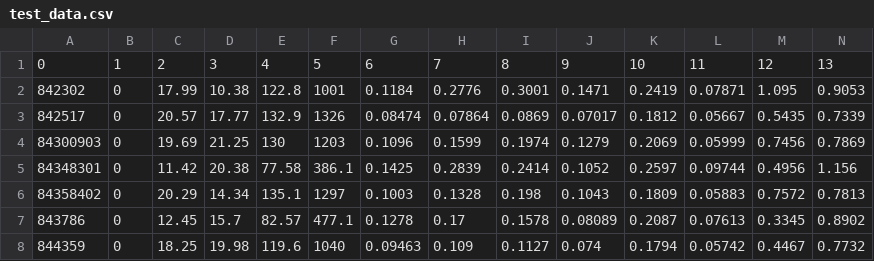
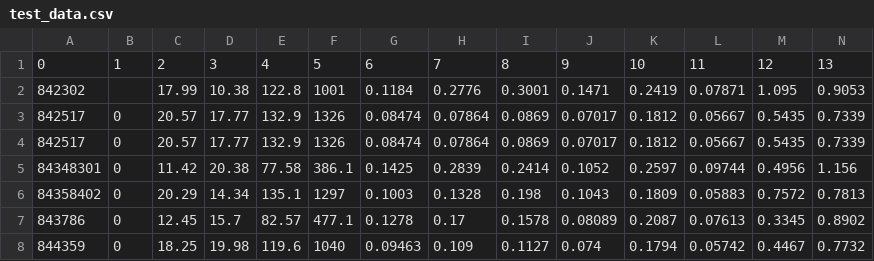
Before and after one commit to cspielvogel/TabularClassificationTemplate, a CSV file: Data/test_data.csv, drawn as a sheet; only a part is shown; removed rows and columns are numbered as before the commit, all else as after; rows hold the shown columns only; the diff names each change by its address in the sheet, - before the commit and + after, or states it on an @@ line.

```diff
--- a/Data/test_data.csv
+++ b/Data/test_data.csv
-B2: 0
+B2: (empty)
-row 4: 84300903 | 0 | 19.69 | 21.25 | 130 | 1203 | 0.1096 | 0.1599 | 0.1974 | 0.1279 | 0.2069 | 0.05999 | 0.7456 | 0.7869
+row 4: 842517 | 0 | 20.57 | 17.77 | 132.9 | 1326 | 0.08474 | 0.07864 | 0.0869 | 0.07017 | 0.1812 | 0.05667 | 0.5435 | 0.7339
```
Also changed, not shown: 10 other files.
